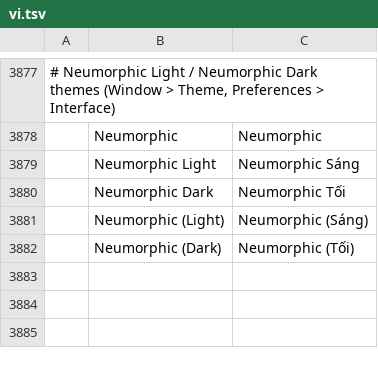
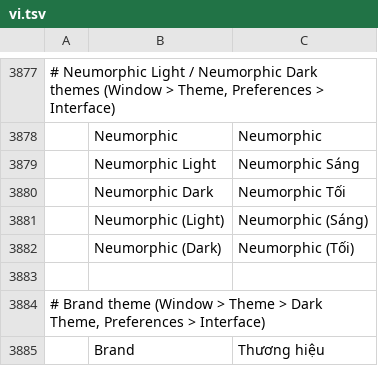
Before and after one commit to dwr-git/photocraft, a TSV file: crates/ui-egui/src/i18n/vi.tsv, drawn as a sheet; only a part is shown, gaps mark what is left out; the diff names each change by its address in the sheet, - before the commit and + after, or states it on an @@ line.

```diff
--- a/crates/ui-egui/src/i18n/vi.tsv
+++ b/crates/ui-egui/src/i18n/vi.tsv
+row 3883: (empty)
+row 3884: # Brand theme (Window > Theme > Dark Theme, Preferences > Interface)
+row 3885:  | Brand | Thương hiệu
```
Also changed, not shown: crates/ui-egui/src/i18n/el.tsv, crates/ui-egui/src/i18n/hi.tsv, 28 other files.
